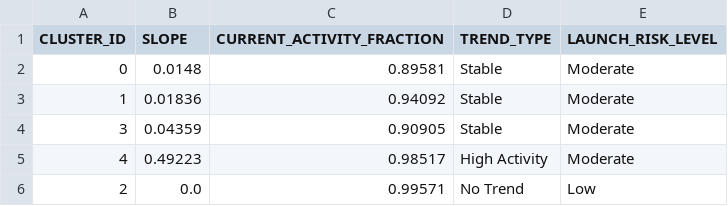
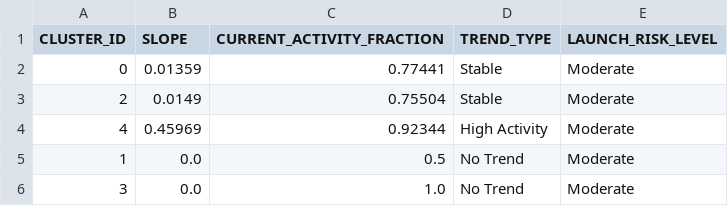
Before and after one commit to Sushrut2007/SpaceDebrisRadar.AI, a CSV file: data/outputs/trend_summary.csv, drawn as a sheet.

```diff
--- a/data/outputs/trend_summary.csv
+++ b/data/outputs/trend_summary.csv
@@ -1,6 +1,6 @@
 CLUSTER_ID,SLOPE,CURRENT_ACTIVITY_FRACTION,TREND_TYPE,LAUNCH_RISK_LEVEL
-0,0.0148,0.89581,Stable,Moderate
-1,0.01836,0.94092,Stable,Moderate
-3,0.04359,0.90905,Stable,Moderate
-4,0.49223,0.98517,High Activity,Moderate
-2,0.0,0.99571,No Trend,Low
+0,0.01359,0.77441,Stable,Moderate
+2,0.0149,0.75504,Stable,Moderate
+4,0.45969,0.92344,High Activity,Moderate
+1,0.0,0.5,No Trend,Moderate
+3,0.0,1.0,No Trend,Moderate
```
Also changed, not shown: 5 other files.
